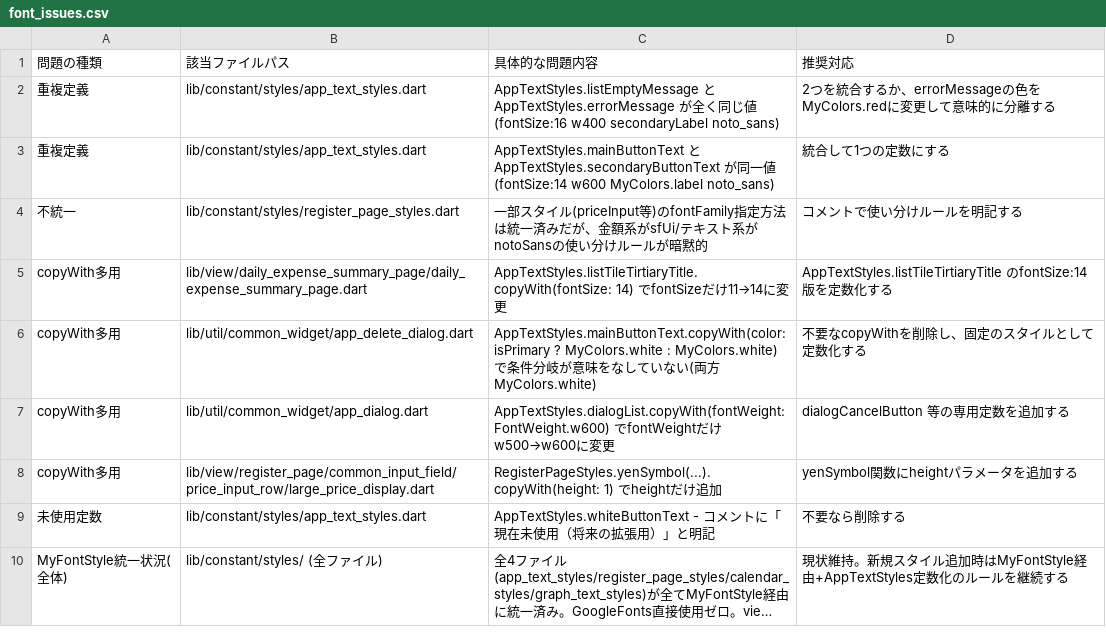
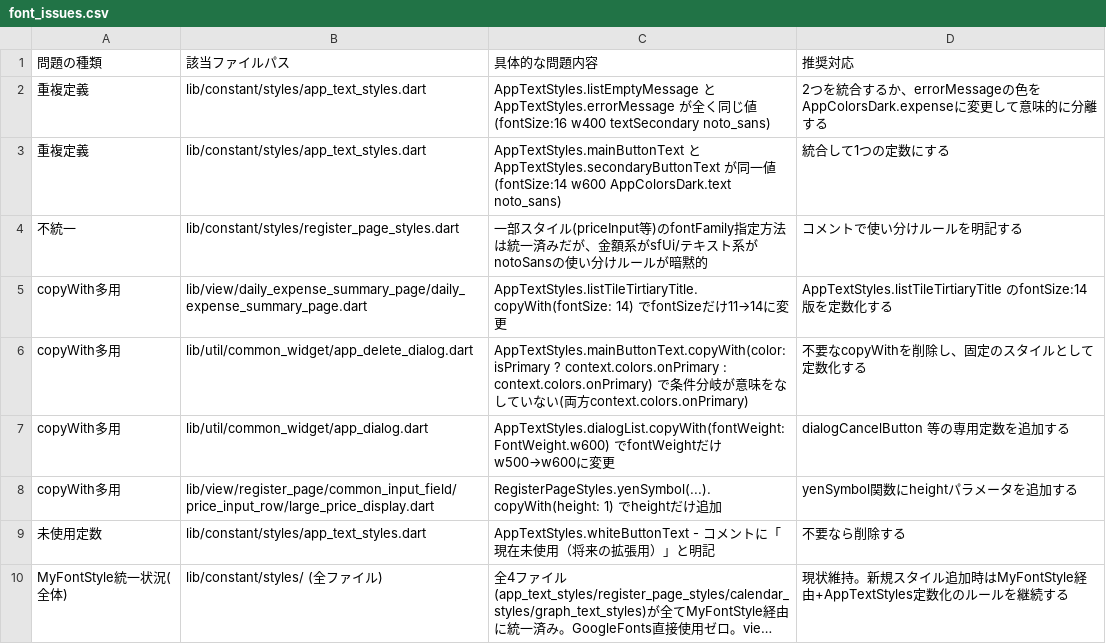
Before and after one commit to puruwo/kakeibo_v3, a CSV file: lib/docs/font_issues.csv, drawn as a sheet; long unchanged cells end in ….

Commit message:
docs: font_usage.csv/font_issues.csvの色表記をトークン移行後の現行定義に同期

```diff
--- a/lib/docs/font_issues.csv
+++ b/lib/docs/font_issues.csv
@@ -1,7 +1,7 @@
 問題の種類,該当ファイルパス,具体的な問題内容,推奨対応
-重複定義,lib/constant/styles/app_text_styles.dart,AppTextStyles.listEmptyMessage と AppTextStyles.errorMessage が全く同じ値(fontSize:16 w400 secondaryLabel noto_sans),2つを統合するか、errorMessageの色をMyColors.redに変更して意味的に分離する
-重複定義,lib/constant/styles/app_text_styles.dart,"AppTextStyles.mainButtonText と AppTextStyles.secondaryButtonText が同一値(fontSize:14 w600 MyColors.label noto_sans)",統合して1つの定数にする
+重複定義,lib/constant/styles/app_text_styles.dart,AppTextStyles.listEmptyMessage と AppTextStyles.errorMessage が全く同じ値(fontSize:16 w400 textSecondary noto_sans),2つを統合するか、errorMessageの色をAppColorsDark.expenseに変更して意味的に分離する
+重複定義,lib/constant/styles/app_text_styles.dart,"AppTextStyles.mainButtonText と AppTextStyles.secondaryButtonText が同一値(fontSize:14 w600 AppColorsDark.text noto_sans)",統合して1つの定数にする
 不統一,lib/constant/styles/register_page_styles.dart,"一部スタイル(priceInput等)のfontFamily指定方法は統一済みだが、金額系がsfUi/テキスト系がnotoSansの使い分けルールが暗黙的",コメントで使い分けルールを明記する
 copyWith多用,lib/view/daily_expense_summary_page/daily_expense_summary_page.dart,"AppTextStyles.listTileTirtiaryTitle.copyWith(fontSize: 14) でfontSizeだけ11→14に変更",AppTextStyles.listTileTirtiaryTitle のfontSize:14版を定数化する
-copyWith多用,lib/util/common_widget/app_delete_dialog.dart,"AppTextStyles.mainButtonText.copyWith(color: isPrimary ? MyColors.white : MyColors.white) で条件分岐が意味をなしていない(両方MyColors.white)",不要なcopyWithを削除し、固定のスタイルとして定数化する
+copyWith多用,lib/util/common_widget/app_delete_dialog.dart,"AppTextStyles.mainButtonText.copyWith(color: isPrimary ? context.colors.onPrimary : context.colors.onPrimary) で条件分岐が意味をなしていない(両方context.colors.onPrimary)",不要なcopyWithを削除し、固定のスタイルとして定数化する
 copyWith多用,lib/util/common_widget/app_dialog.dart,"AppTextStyles.dialogList.copyWith(fontWeight: FontWeight.w600) でfontWeightだけw500→w600に変更",dialogCancelButton 等の専用定数を追加する
```
Also changed, not shown: lib/docs/font_usage.csv.
